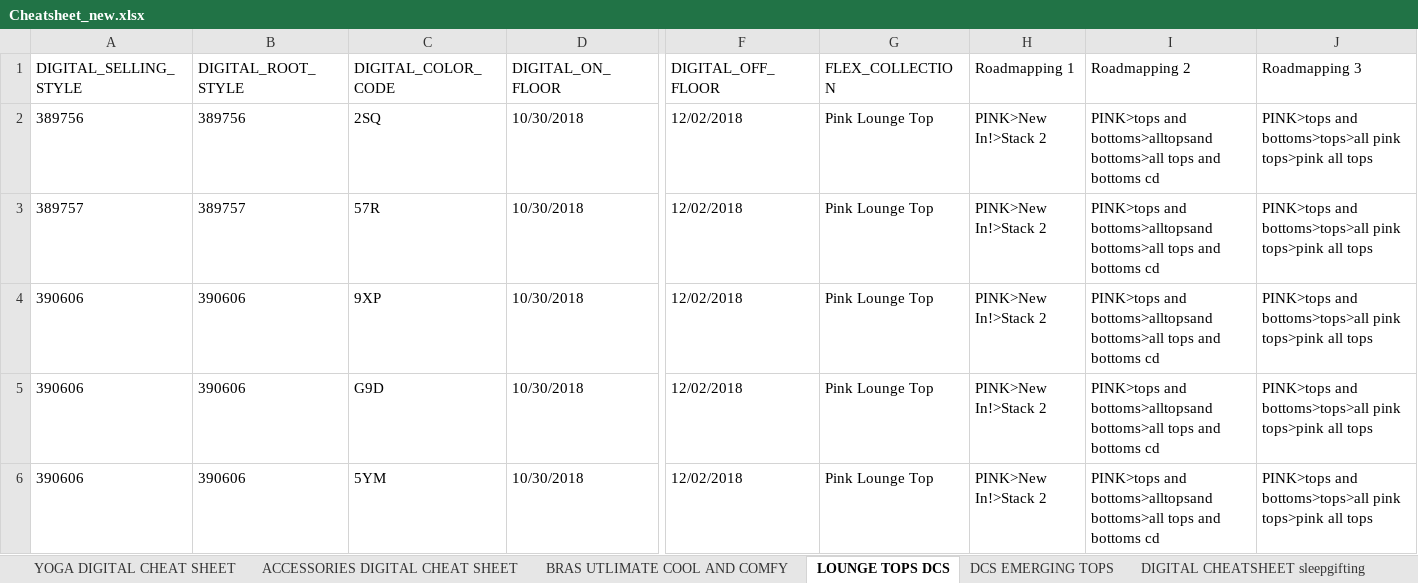
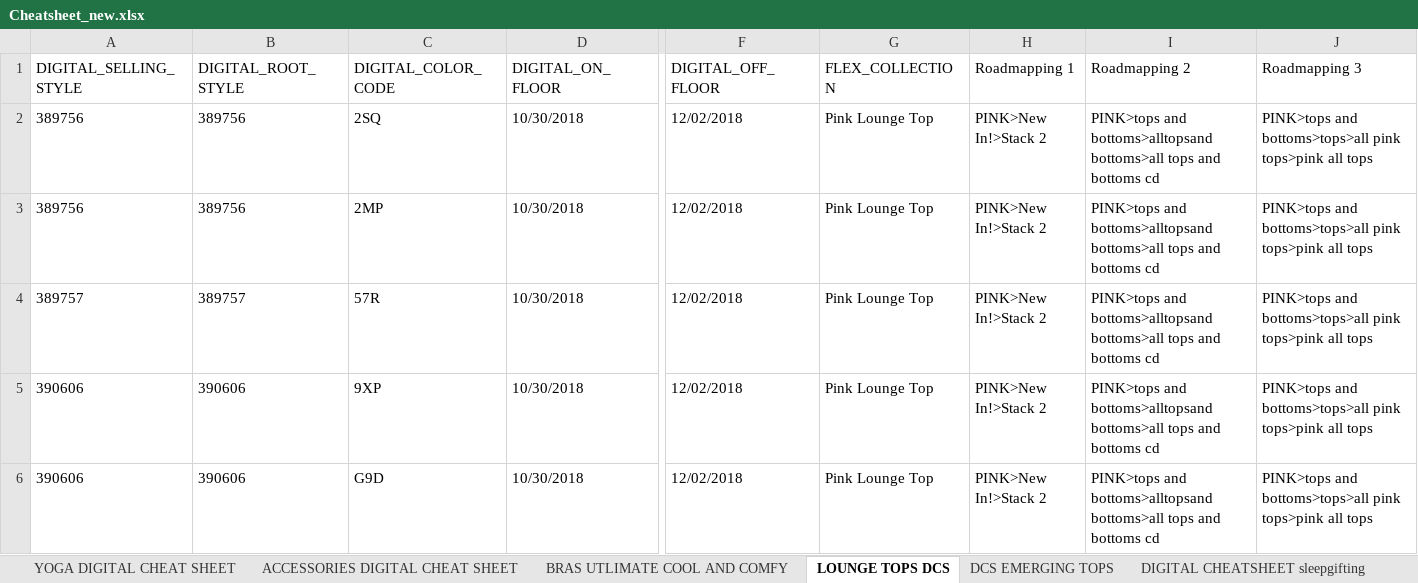
Before and after one commit to Prasanna-Poonacha/mp260-interactive, an Excel workbook: Cheatsheet_new.xlsx, sheet LOUNGE TOPS DCS, drawn as a sheet; only a part is shown, gaps mark what is left out; the shorter side is filled out with more unchanged rows; values as stored, in another font and other column widths than the file's, no borders; rows hold the shown columns only; the diff names each change by its address in the sheet, - before the commit and + after, or states it on an @@ line.

```diff
--- a/Cheatsheet_new.xlsx (sheet LOUNGE TOPS DCS)
+++ b/Cheatsheet_new.xlsx (sheet LOUNGE TOPS DCS)
+row 3: 389756 | 389756 | 2MP | 10/30/2018 | 12/02/2018 | Pink Lounge Top | PINK>New In!>Stack 2 | PINK>tops and bottoms>alltopsand bottoms>all tops and bottoms cd | PINK>tops and bottoms>tops>all pink tops>pink all tops
```
Also changed, not shown: sheet BRAS UTLIMATE COOL AND COMFY, 3 other files.
